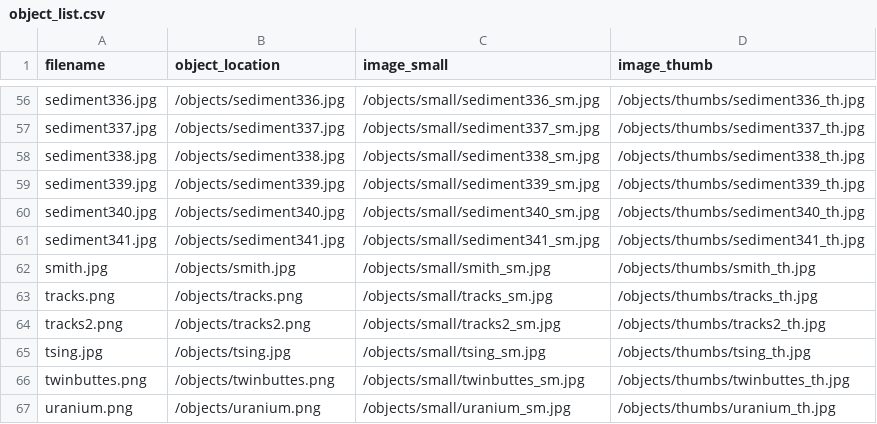
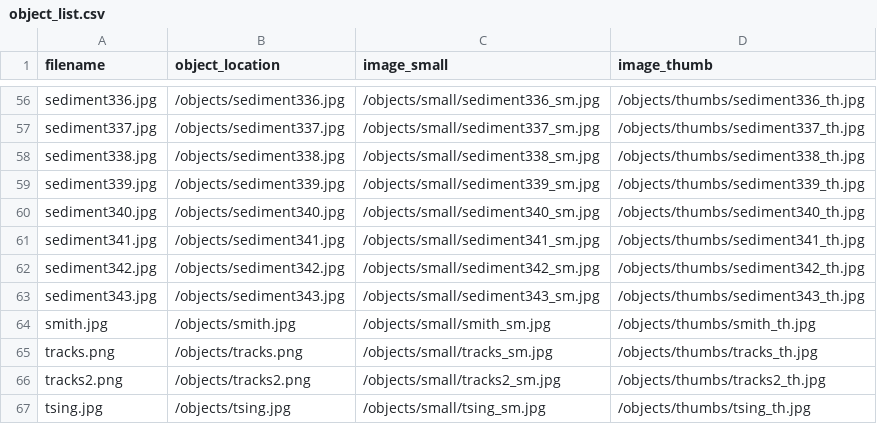
Before and after one commit to thecdil/sedimentation, a CSV file: objects/object_list.csv, drawn as a sheet; only a part is shown, gaps mark what is left out; the shorter side is filled out with more unchanged rows; the diff names each change by its address in the sheet, - before the commit and + after, or states it on an @@ line.

```diff
--- a/objects/object_list.csv
+++ b/objects/object_list.csv
+row 62: sediment342.jpg | /objects/sediment342.jpg | /objects/small/sediment342_sm.jpg | /objects/thumbs/sediment342_th.jpg
+row 63: sediment343.jpg | /objects/sediment343.jpg | /objects/small/sediment343_sm.jpg | /objects/thumbs/sediment343_th.jpg
```
Also changed, not shown: _data/sedi.csv, 7 other files.
